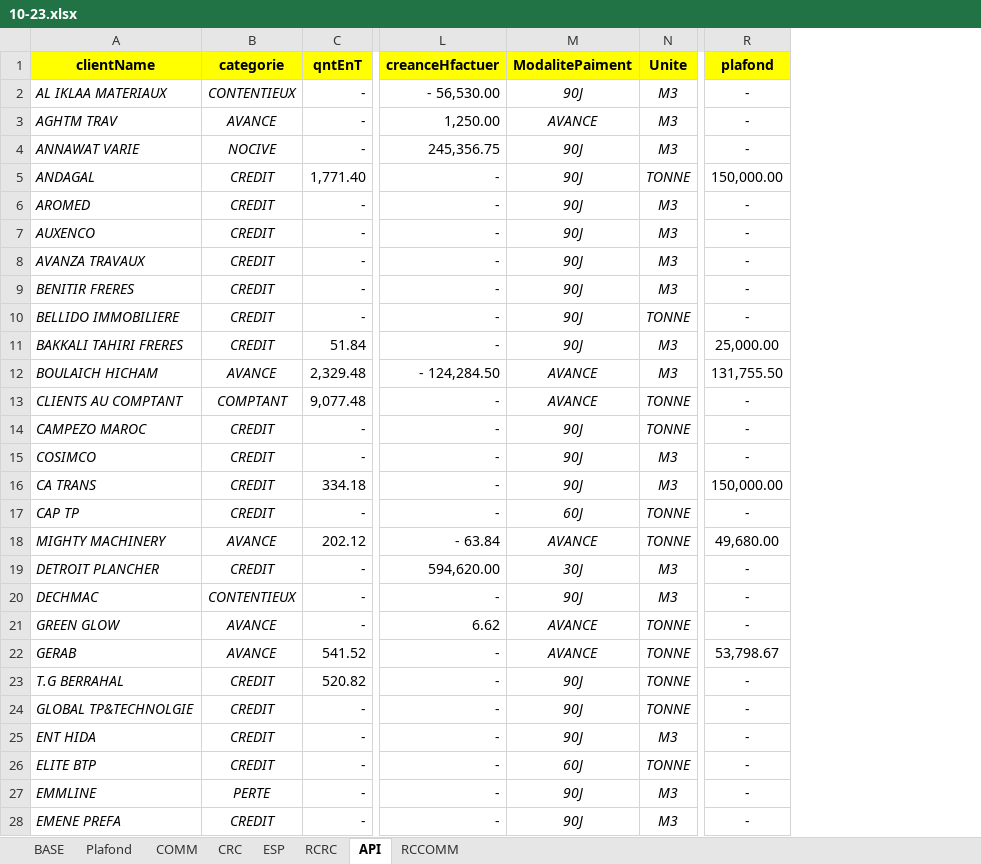
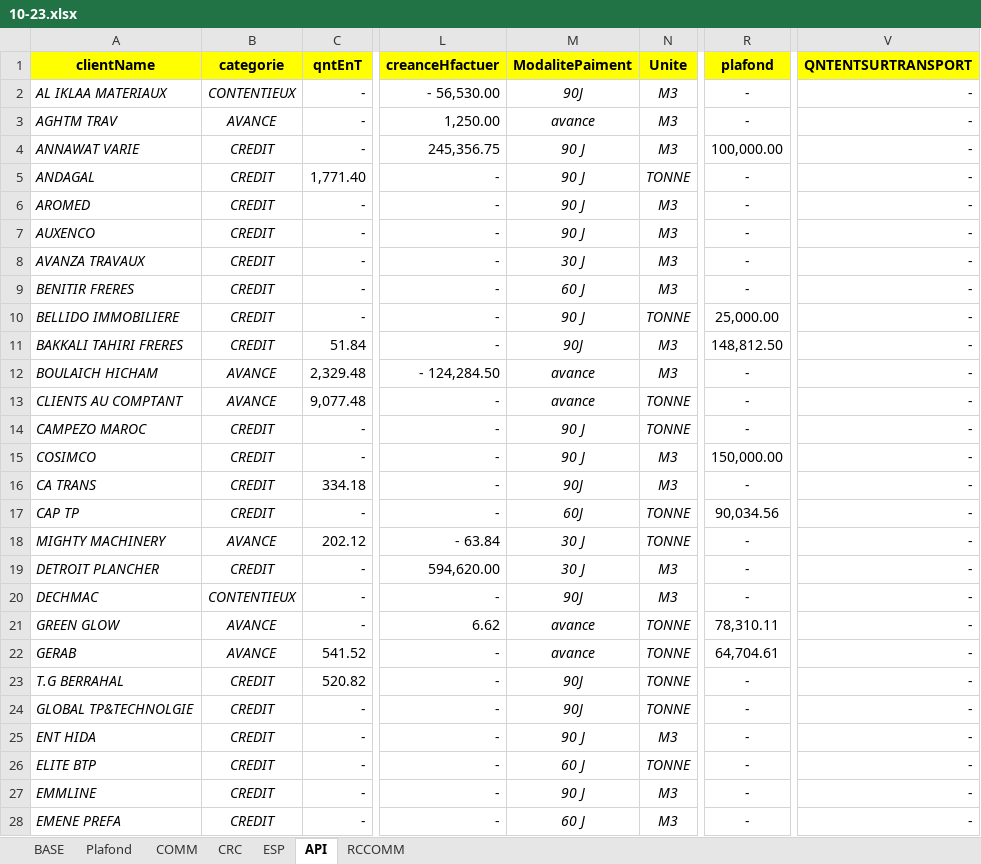
Before and after one commit to XImport/ALL-IN-ONE-UNITED-Backend-, an Excel workbook: api/database/10-23.xlsx, sheet API, drawn as a sheet; only a part is shown, gaps mark what is left out; values as stored, in another font and other column widths than the file's, no borders; the diff covers the shown part only; the diff names each change by its address in the sheet, - before the commit and + after, or states it on an @@ line.

```diff
--- a/api/database/10-23.xlsx (sheet API)
+++ b/api/database/10-23.xlsx (sheet API)
-sheet tab: RCRC
+column V (QNTENTSURTRANSPORT), rows 2-28: all -
-M3 (ModalitePaiment): AVANCE
+M3 (ModalitePaiment): avance
-B4 (categorie): NOCIVE
+B4 (categorie): CREDIT
-M4:M7 (ModalitePaiment): 90J
+M4:M7 (ModalitePaiment): 90 J
-R4 (plafond): -
+R4 (plafond): 100,000.00
-R5 (plafond): 150,000.00
+R5 (plafond): -
-M8 (ModalitePaiment): 90J
+M8 (ModalitePaiment): 30 J
-M9 (ModalitePaiment): 90J
+M9 (ModalitePaiment): 60 J
-M10 (ModalitePaiment): 90J
+M10 (ModalitePaiment): 90 J
-R10 (plafond): -
+R10 (plafond): 25,000.00
-R11 (plafond): 25,000.00
+R11 (plafond): 148,812.50
-M12:M13 (ModalitePaiment): AVANCE
+M12:M13 (ModalitePaiment): avance
-R12 (plafond): 131,755.50
+R12 (plafond): -
-B13 (categorie): COMPTANT
+B13 (categorie): AVANCE
-M14:M15 (ModalitePaiment): 90J
+M14:M15 (ModalitePaiment): 90 J
-R15 (plafond): -
+R15 (plafond): 150,000.00
-R16 (plafond): 150,000.00
+R16 (plafond): -
-R17 (plafond): -
+R17 (plafond): 90,034.56
-M18 (ModalitePaiment): AVANCE
+M18 (ModalitePaiment): 30 J
-R18 (plafond): 49,680.00
+R18 (plafond): -
-M19 (ModalitePaiment): 30J
+M19 (ModalitePaiment): 30 J
-M21:M22 (ModalitePaiment): AVANCE
+M21:M22 (ModalitePaiment): avance
-R21 (plafond): -
+R21 (plafond): 78,310.11
-R22 (plafond): 53,798.67
+R22 (plafond): 64,704.61
-M25 (ModalitePaiment): 90J
+M25 (ModalitePaiment): 90 J
-M26 (ModalitePaiment): 60J
+M26 (ModalitePaiment): 60 J
-B27 (categorie): PERTE
+B27 (categorie): CREDIT
-M27 (ModalitePaiment): 90J
+M27 (ModalitePaiment): 90 J
-M28 (ModalitePaiment): 90J
+M28 (ModalitePaiment): 60 J
```
Also changed, not shown: 96 edited cells and cell formats elsewhere in this sheet, sheet BASE, sheet CRC, sheet Plafond, sheet RCCOMM, formulas that keep their value, 1 other file.
